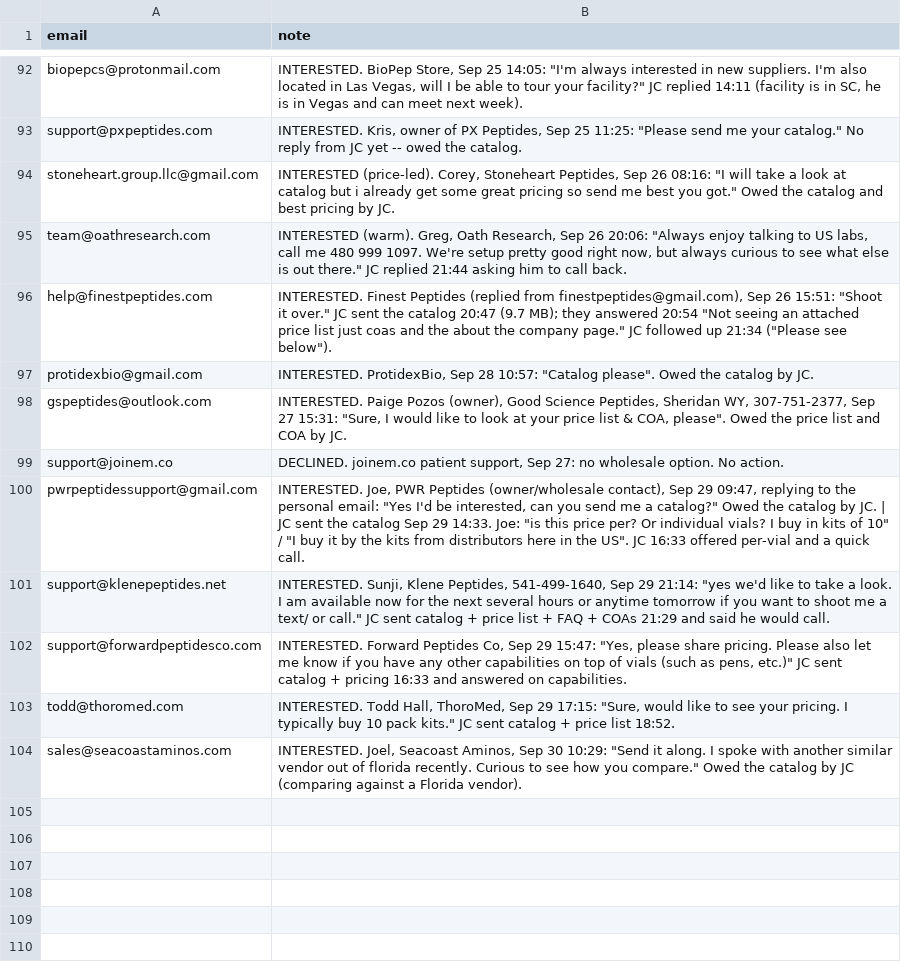
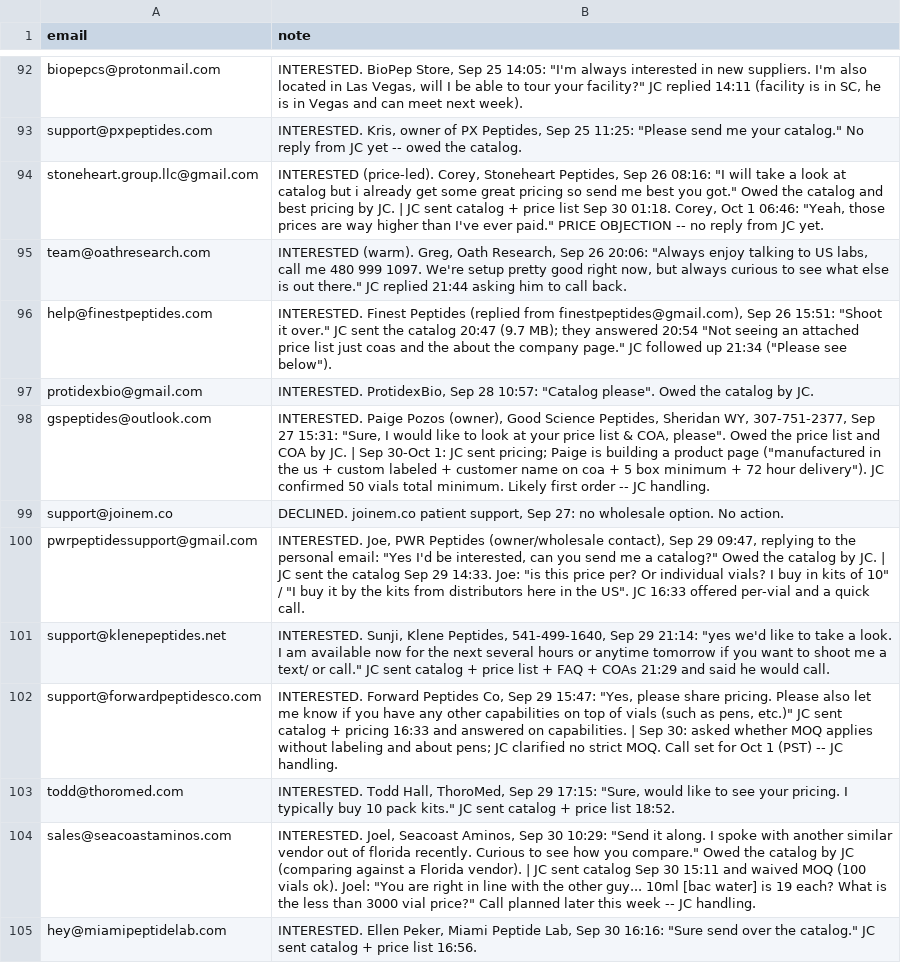
Before and after one commit to cfnoperations1-cell/g, a CSV file: outreach/reply_notes.csv, drawn as a sheet; only a part is shown, gaps mark what is left out.

```diff
--- a/outreach/reply_notes.csv
+++ b/outreach/reply_notes.csv
@@ -93,3 +93,3 @@ biopepcs@protonmail.com,"INTERESTED. BioPep Store, Sep 25 14:05: ""I'm always in
 support@pxpeptides.com,"INTERESTED. Kris, owner of PX Peptides, Sep 25 11:25: ""Please send me your catalog."" No reply from JC yet -- owed the catalog."
-stoneheart.group.llc@gmail.com,"INTERESTED (price-led). Corey, Stoneheart Peptides, Sep 26 08:16: ""I will take a look at catalog but i already get some great pricing so send me best you got."" Owed the catalog and best pricing by JC."
+stoneheart.group.llc@gmail.com,"INTERESTED (price-led). Corey, Stoneheart Peptides, Sep 26 08:16: ""I will take a look at catalog but i already get some great pricing so send me best you got."" Owed the catalog and best pricing by JC. | JC sent catalog + price list Sep 30 01:18. Corey, Oct 1 06:46: ""Yeah, those prices are way higher than I've ever paid."" PRICE OBJECTION -- no reply from JC yet."
 team@oathresearch.com,"INTERESTED (warm). Greg, Oath Research, Sep 26 20:06: ""Always enjoy talking to US labs, call me 480 999 1097. We're setup pretty good right now, but always curious to see what else is out there."" JC replied 21:44 asking him to call back."
@@ -97,3 +97,3 @@ help@finestpeptides.com,"INTERESTED. Finest Peptides (replied from finestpeptide
 protidexbio@gmail.com,"INTERESTED. ProtidexBio, Sep 28 10:57: ""Catalog please"". Owed the catalog by JC."
-gspeptides@outlook.com,"INTERESTED. Paige Pozos (owner), Good Science Peptides, Sheridan WY, 307-751-2377, Sep 27 15:31: ""Sure, I would like to look at your price list & COA, please"". Owed the price list and COA by JC."
+gspeptides@outlook.com,"INTERESTED. Paige Pozos (owner), Good Science Peptides, Sheridan WY, 307-751-2377, Sep 27 15:31: ""Sure, I would like to look at your price list & COA, please"". Owed the price list and COA by JC. | Sep 30-Oct 1: JC sent pricing; Paige is building a product page (""manufactured in the us + custom labeled + customer name on coa + 5 box minimum + 72 hour delivery""). JC confirmed 50 vials total minimum. Likely first order -- JC handling."
 support@joinem.co,"DECLINED. joinem.co patient support, Sep 27: no wholesale option. No action."
@@ -101,4 +101,5 @@ pwrpeptidessupport@gmail.com,"INTERESTED. Joe, PWR Peptides (owner/wholesale con
 support@klenepeptides.net,"INTERESTED. Sunji, Klene Peptides, 541-499-1640, Sep 29 21:14: ""yes we'd like to take a look. I am available now for the next several hours or anytime tomorrow if you want to shoot me a text/ or call."" JC sent catalog + price list + FAQ + COAs 21:29 and said he would call."
-support@forwardpeptidesco.com,"INTERESTED. Forward Peptides Co, Sep 29 15:47: ""Yes, please share pricing. Please also let me know if you have any other capabilities on top of vials (such as pens, etc.)"" JC sent catalog + pricing 16:33 and answered on capabilities."
+support@forwardpeptidesco.com,"INTERESTED. Forward Peptides Co, Sep 29 15:47: ""Yes, please share pricing. Please also let me know if you have any other capabilities on top of vials (such as pens, etc.)"" JC sent catalog + pricing 16:33 and answered on capabilities. | Sep 30: asked whether MOQ applies without labeling and about pens; JC clarified no strict MOQ. Call set for Oct 1 (PST) -- JC handling."
 todd@thoromed.com,"INTERESTED. Todd Hall, ThoroMed, Sep 29 17:15: ""Sure, would like to see your pricing. I typically buy 10 pack kits."" JC sent catalog + price list 18:52."
-sales@seacoastaminos.com,"INTERESTED. Joel, Seacoast Aminos, Sep 30 10:29: ""Send it along. I spoke with another similar vendor out of florida recently. Curious to see how you compare."" Owed the catalog by JC (comparing against a Florida vendor)."
+sales@seacoastaminos.com,"INTERESTED. Joel, Seacoast Aminos, Sep 30 10:29: ""Send it along. I spoke with another similar vendor out of florida recently. Curious to see how you compare."" Owed the catalog by JC (comparing against a Florida vendor). | JC sent catalog Sep 30 15:11 and waived MOQ (100 vials ok). Joel: ""You are right in line with the other guy... 10ml [bac water] is 19 each? What is the less than 3000 vial price?"" Call planned later this week -- JC handling."
+hey@miamipeptidelab.com,"INTERESTED. Ellen Peker, Miami Peptide Lab, Sep 30 16:16: ""Sure send over the catalog."" JC sent catalog + price list 16:56."
```
Also changed, not shown: outreach/sent_log.csv, 3 other files.
